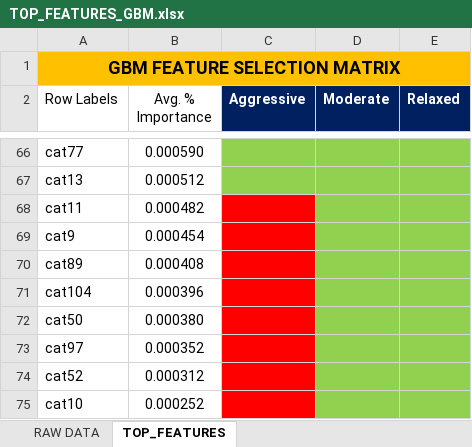
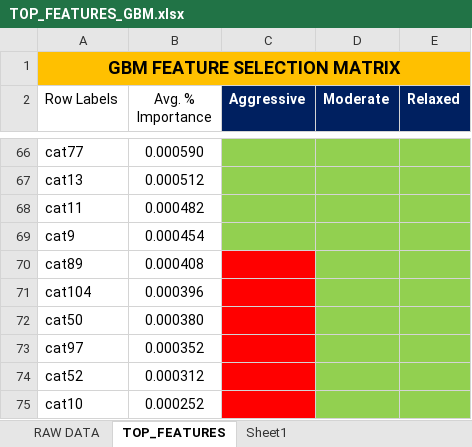
Before and after one commit to KirazG/KAGGLE_2016_AllStateInsurance, an Excel workbook: 2016_01_AllState_Claim_Severity_Prediction/Modelling/TUNING_GBM/TOP_FEATURES_GBM.xlsx, sheet TOP_FEATURES, drawn as a sheet; only a part is shown, gaps mark what is left out; values as stored, in another font and other column widths than the file's, no borders; the diff names each change by its address in the sheet, - before the commit and + after, or states it on an @@ line.

```diff
--- a/2016_01_AllState_Claim_Severity_Prediction/Modelling/TUNING_GBM/TOP_FEATURES_GBM.xlsx (sheet TOP_FEATURES)
+++ b/2016_01_AllState_Claim_Severity_Prediction/Modelling/TUNING_GBM/TOP_FEATURES_GBM.xlsx (sheet TOP_FEATURES)
+sheet tab: Sheet1
-C68:C69 fill: #FF0000
+C68:C69 fill: #92D050
```
Also changed, not shown: 2016_01_AllState_Claim_Severity_Prediction/Modelling/TUNING_GBM/GBM_TUNING_PARAMETERS.xlsx, 17 other files.
